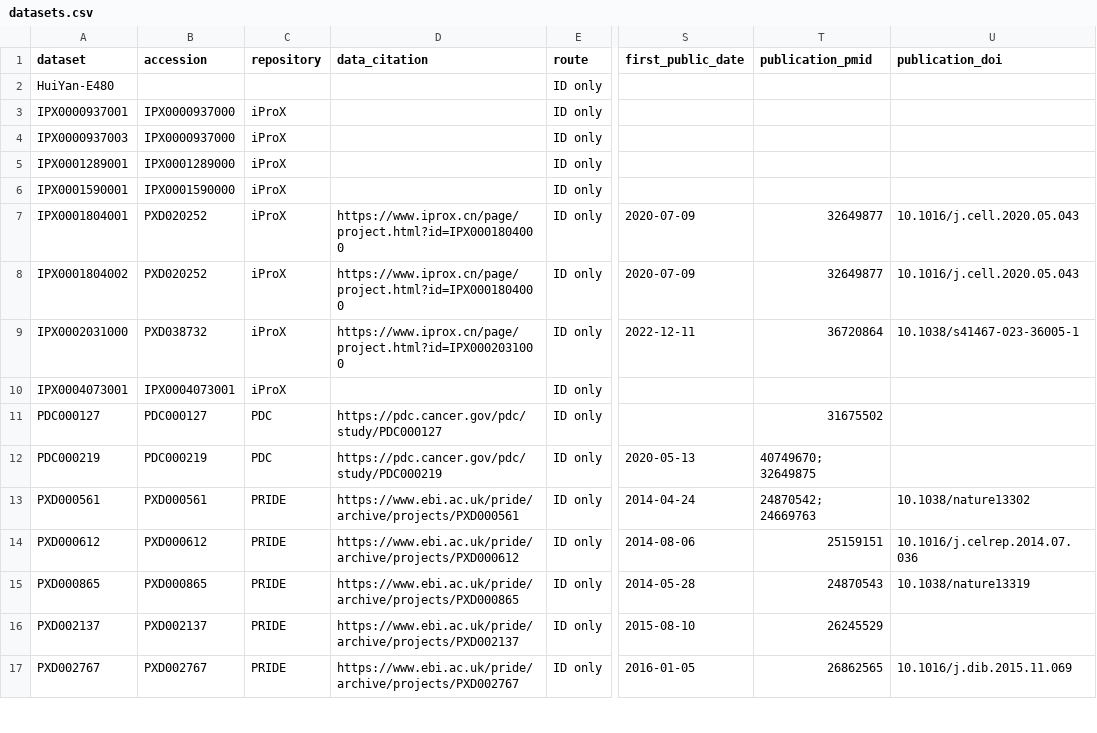
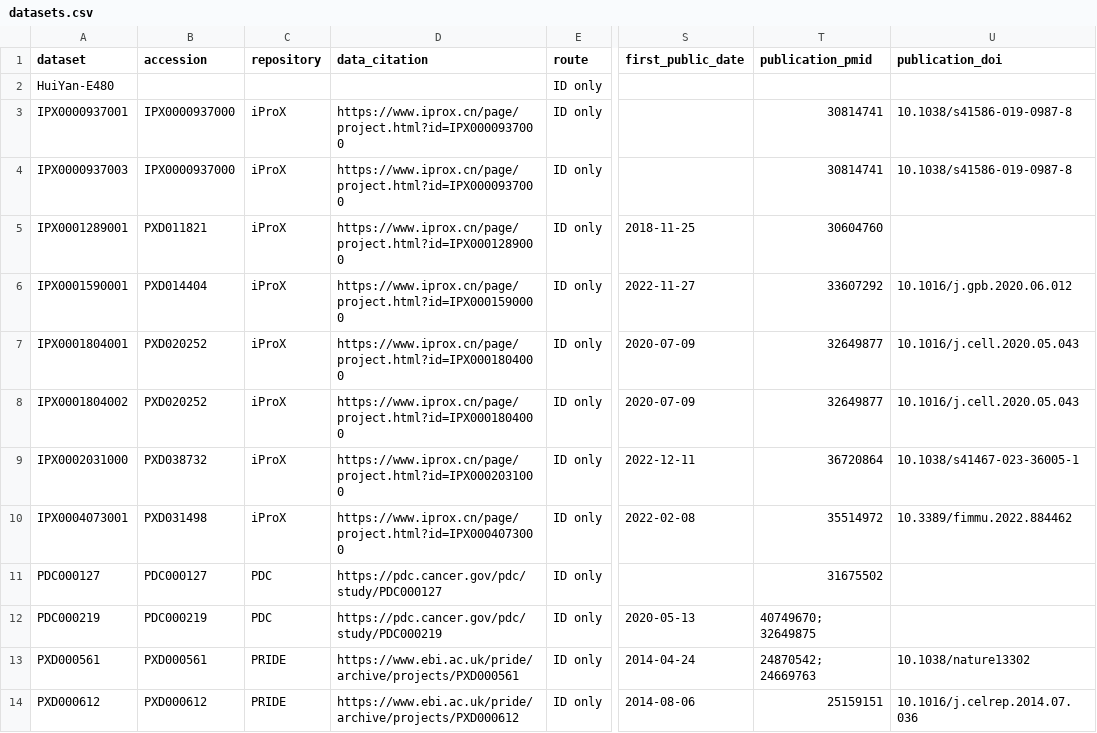
Before and after one commit to Shen-YuFei/qpx-paper, a CSV file: supplementary/datasets.csv, drawn as a sheet; only a part is shown, gaps mark what is left out; the shorter side is filled out with more unchanged rows; the diff names each change by its address in the sheet, - before the commit and + after, or states it on an @@ line.

Commit message:
fix(tables): Cite the iProX datasets through their ProteomeXchange or iProX records

```diff
--- a/supplementary/datasets.csv
+++ b/supplementary/datasets.csv
-D3:D4 (data_citation): (empty)
+D3:D4 (data_citation): https://www.iprox.cn/page/project.html?id=IPX0000937000
-T3:T4 (publication_pmid): (empty)
+T3:T4 (publication_pmid): 30814741
-U3:U4 (publication_doi): (empty)
+U3:U4 (publication_doi): 10.1038/s41586-019-0987-8
-B5 (accession): IPX0001289000
+B5 (accession): PXD011821
-D5 (data_citation): (empty)
+D5 (data_citation): https://www.iprox.cn/page/project.html?id=IPX0001289000
-S5 (first_public_date): (empty)
+S5 (first_public_date): 2018-11-25
-T5 (publication_pmid): (empty)
+T5 (publication_pmid): 30604760
-B6 (accession): IPX0001590000
+B6 (accession): PXD014404
-D6 (data_citation): (empty)
+D6 (data_citation): https://www.iprox.cn/page/project.html?id=IPX0001590000
-S6 (first_public_date): (empty)
+S6 (first_public_date): 2022-11-27
-T6 (publication_pmid): (empty)
+T6 (publication_pmid): 33607292
-U6 (publication_doi): (empty)
+U6 (publication_doi): 10.1016/j.gpb.2020.06.012
-B10 (accession): IPX0004073001
+B10 (accession): PXD031498
-D10 (data_citation): (empty)
+D10 (data_citation): https://www.iprox.cn/page/project.html?id=IPX0004073000
-S10 (first_public_date): (empty)
+S10 (first_public_date): 2022-02-08
-T10 (publication_pmid): (empty)
+T10 (publication_pmid): 35514972
-U10 (publication_doi): (empty)
+U10 (publication_doi): 10.3389/fimmu.2022.884462
```
Also changed, not shown: data/dataset_citations.csv, data/dataset_public_dates.csv, 6 other files.
